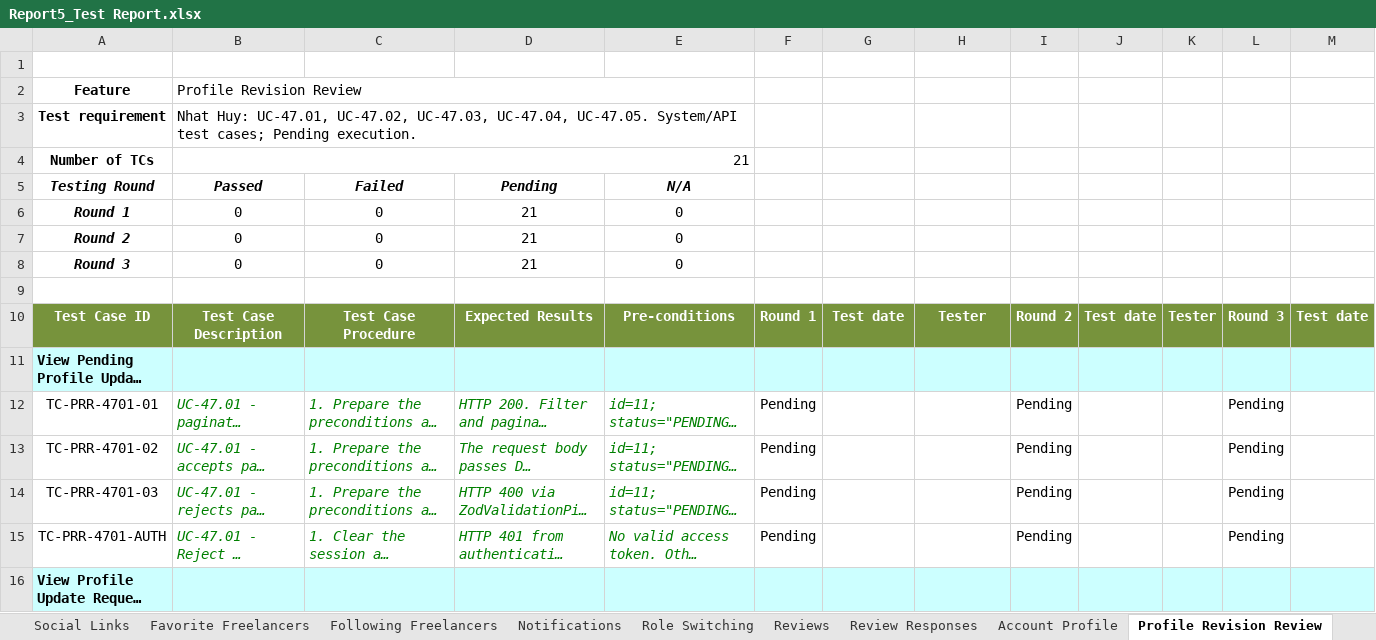
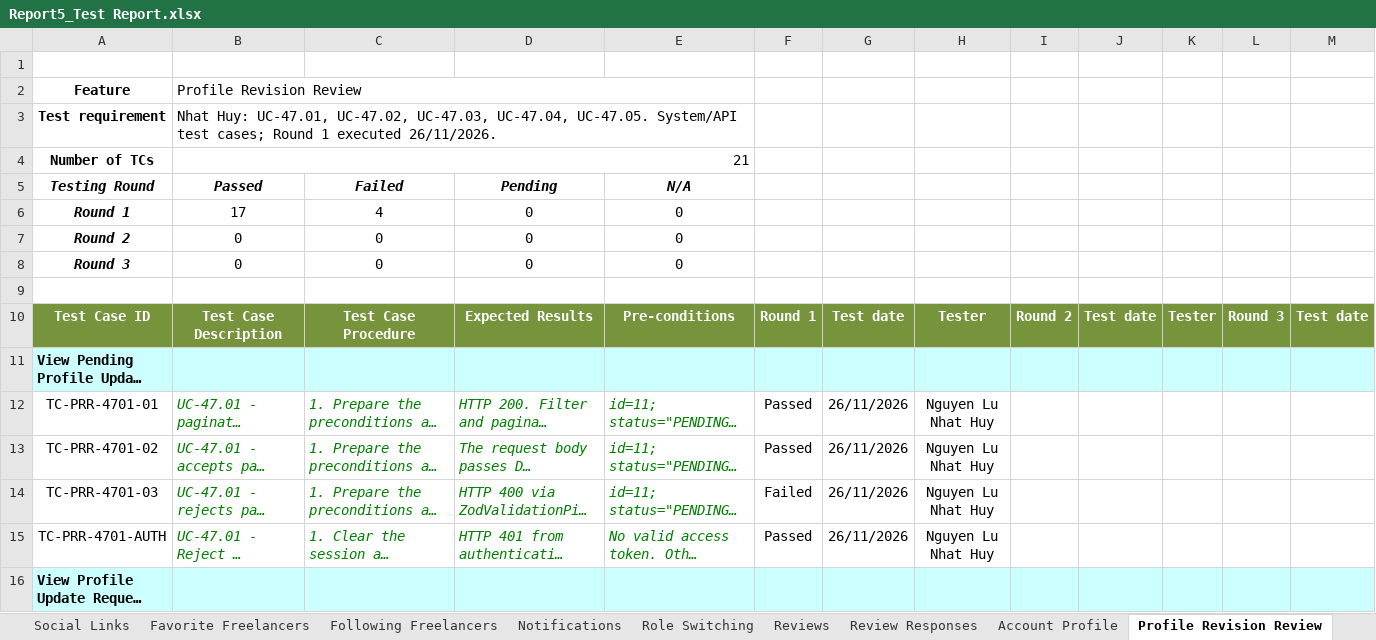
Before and after one commit to Thunggg/Frevia, an Excel workbook: docs/Report 5/Report5_Test Report.xlsx, sheet Profile Revision Review, drawn as a sheet; only a part is shown; long unchanged cells end in …; values as stored, in another font and other column widths than the file's, no borders; the diff covers the shown part only; the diff names each change by its address in the sheet, - before the commit and + after, or states it on an @@ line.

Commit message:
feat: add test report exporter and documentation files for backend unit tests

```diff
--- a/docs/Report 5/Report5_Test Report.xlsx (sheet Profile Revision Review)
+++ b/docs/Report 5/Report5_Test Report.xlsx (sheet Profile Revision Review)
-B3 (Passed): …test cases; Pending execution.
+B3 (Passed): …test cases; Round 1 executed 26/11/2026.
-B6 (Passed): 0
+B6 (Passed): 17
-C6 (Failed): 0
+C6 (Failed): 4
-D6:D8 (Pending): 21
+D6:D8 (Pending): 0
-F12:F13: Pending
+F12:F13: Passed
-G12:G15: (empty)
+G12:G15: 26/11/2026
-H12:H15: (empty)
+H12:H15: Nguyen Lu Nhat Huy
-I12:I15: Pending
+I12:I15: (empty)
-L12:L15: Pending
+L12:L15: (empty)
-F14: Pending
+F14: Failed
-F15: Pending
+F15: Passed
```
Also changed, not shown: 85 edited cells elsewhere in this sheet, sheet CV Management, sheet Reviews, sheet Portfolio, sheet Account Profile, sheet Identity Verification, sheet Review Responses, 10 more sheets, 9 other files.
